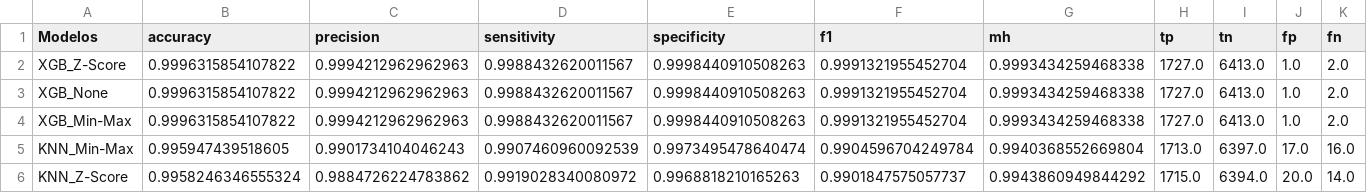
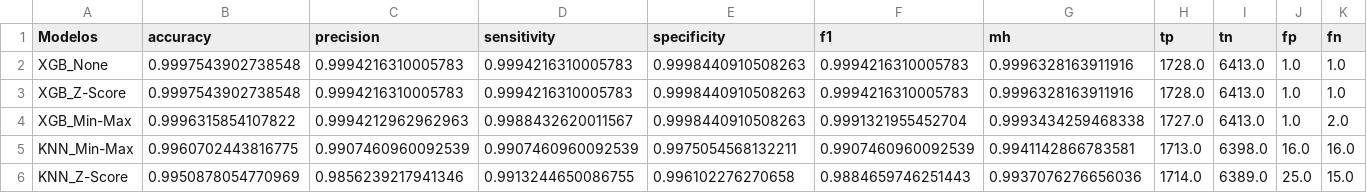
Before and after one commit to ScoredSleet/Analise-Base-Occupancy-Detection, a CSV file: resultados/metricas_teste_treino.csv, drawn as a sheet; only a part is shown; the diff covers the shown part only.

```diff
--- a/resultados/metricas_teste_treino.csv
+++ b/resultados/metricas_teste_treino.csv
@@ -1,6 +1,6 @@
 Modelos,accuracy,precision,sensitivity,specificity,f1,mh,tp,tn,fp,fn
-XGB_Z-Score,0.9996315854107822,0.9994212962962963,0.9988432620011567,0.9998440910508263,0.9991321955452704,0.9993434259468338,1727.0,6413.0,1.0,2.0
-XGB_None,0.9996315854107822,0.9994212962962963,0.9988432620011567,0.9998440910508263,0.9991321955452704,0.9993434259468338,1727.0,6413.0,1.0,2.0
+XGB_None,0.9997543902738548,0.9994216310005783,0.9994216310005783,0.9998440910508263,0.9994216310005783,0.9996328163911916,1728.0,6413.0,1.0,1.0
+XGB_Z-Score,0.9997543902738548,0.9994216310005783,0.9994216310005783,0.9998440910508263,0.9994216310005783,0.9996328163911916,1728.0,6413.0,1.0,1.0
 XGB_Min-Max,0.9996315854107822,0.9994212962962963,0.9988432620011567,0.9998440910508263,0.9991321955452704,0.9993434259468338,1727.0,6413.0,1.0,2.0
-KNN_Min-Max,0.995947439518605,0.9901734104046243,0.9907460960092539,0.9973495478640474,0.9904596704249784,0.9940368552669804,1713.0,6397.0,17.0,16.0
-KNN_Z-Score,0.9958246346555324,0.9884726224783862,0.9919028340080972,0.9968818210165263,0.9901847575057737,0.9943860949844292,1715.0,6394.0,20.0,14.0
+KNN_Min-Max,0.9960702443816775,0.9907460960092539,0.9907460960092539,0.9975054568132211,0.9907460960092539,0.9941142866783581,1713.0,6398.0,16.0,16.0
+KNN_Z-Score,0.9950878054770969,0.9856239217941346,0.9913244650086755,0.996102276270658,0.9884659746251443,0.9937076276656036,1714.0,6389.0,25.0,15.0
```
Also changed, not shown: 1 added row, 1 removed row and 54 edited cells elsewhere in this file, resultados/metricas_teste_completo.csv, resultados/metricas_teste_teste.csv, 3 other files.
